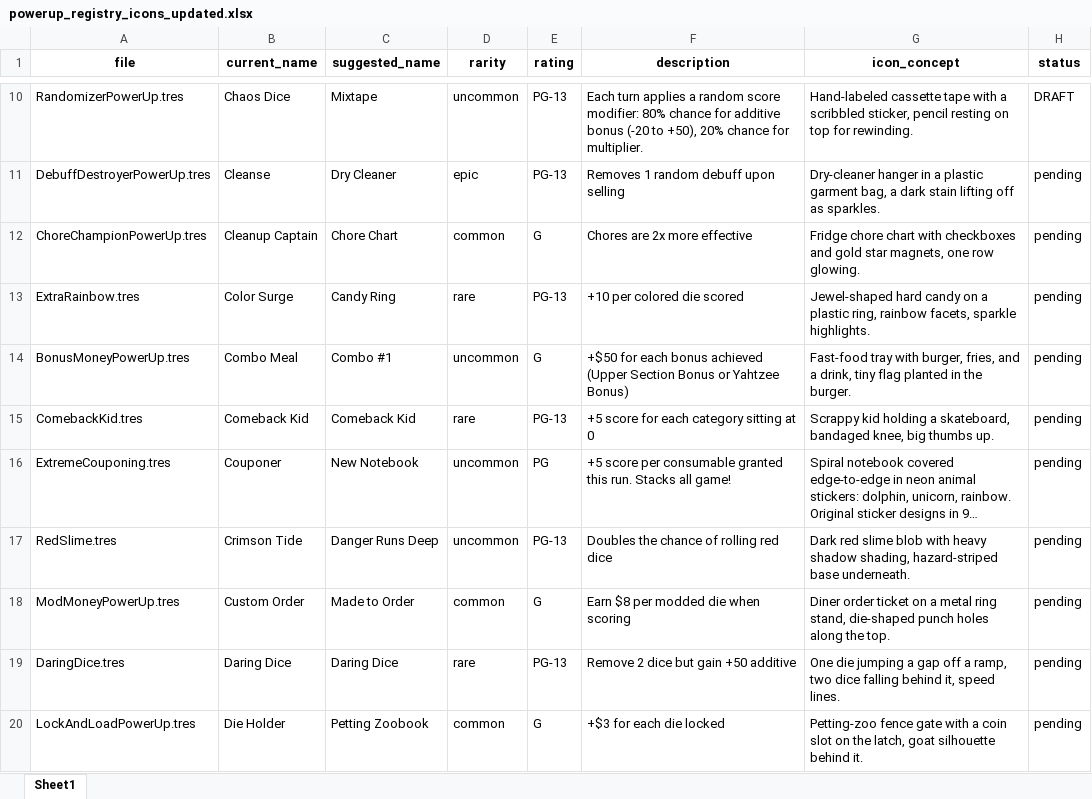
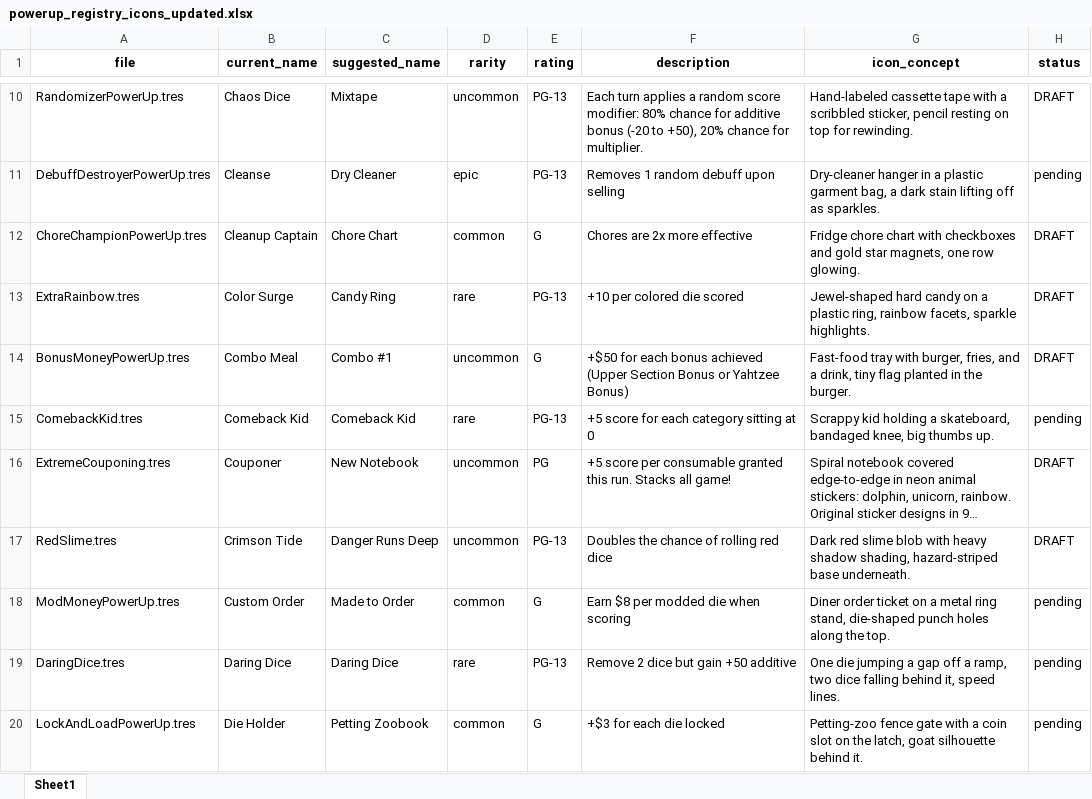
Before and after one commit to unclemoney/DiceRogue, an Excel workbook: Docs/powerup_registry_icons_updated.xlsx, sheet Sheet1, drawn as a sheet; only a part is shown, gaps mark what is left out; long unchanged cells end in …; values as stored, in another font and other column widths than the file's, no borders; table styles not drawn; the diff names each change by its address in the sheet, - before the commit and + after, or states it on an @@ line.

Commit message:
Refresh POG art and powerup icons
This commit swaps the old atlas-based power-up art for dedicated POG sprite assets and updates the affected power-up resource definitions to use the new textures. It also adds the new POG images/import files, cleans up the temporary Excel lock file, and updates the project todo list to reflect the current shop and UI tasks.

```diff
--- a/Docs/powerup_registry_icons_updated.xlsx (sheet Sheet1)
+++ b/Docs/powerup_registry_icons_updated.xlsx (sheet Sheet1)
-H12:H14 (status): pending
+H12:H14 (status): DRAFT
-H16:H17 (status): pending
+H16:H17 (status): DRAFT
```
Also changed, not shown: 17 other files.
